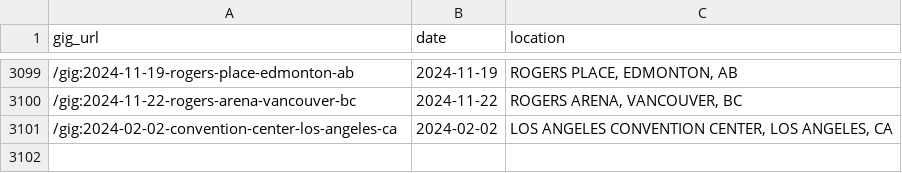
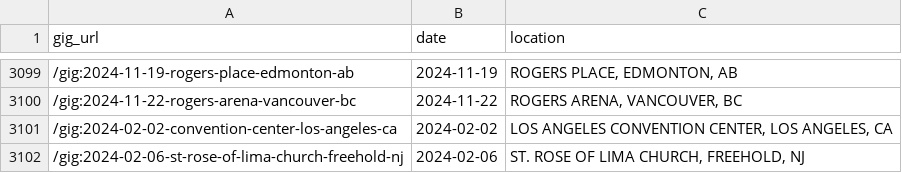
Before and after one commit to obrienjoey/springsteen_db, a CSV file: csv/concerts.csv, drawn as a sheet; only a part is shown, gaps mark what is left out.

Commit message:
updated setlist data Mon Feb 26 10:37:34 GMT 2024

```diff
--- a/csv/concerts.csv
+++ b/csv/concerts.csv
@@ -3101 +3101,2 @@ gig_url,date,location
 /gig:2024-02-02-convention-center-los-angeles-ca,2024-02-02,"LOS ANGELES CONVENTION CENTER, LOS ANGELES, CA"
+/gig:2024-02-06-st-rose-of-lima-church-freehold-nj,2024-02-06,"ST. ROSE OF LIMA CHURCH, FREEHOLD, NJ"
```
Also changed, not shown: 1 other file.
